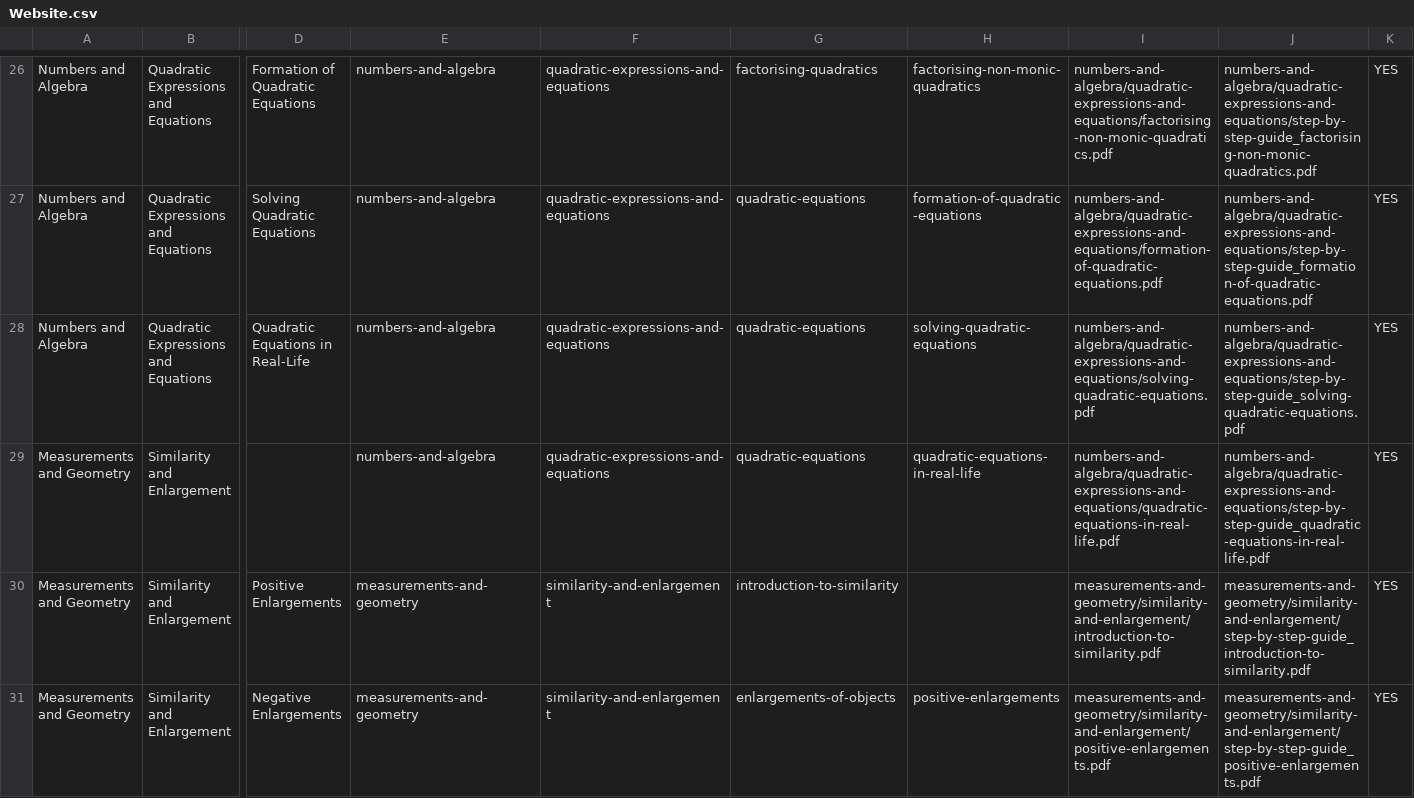
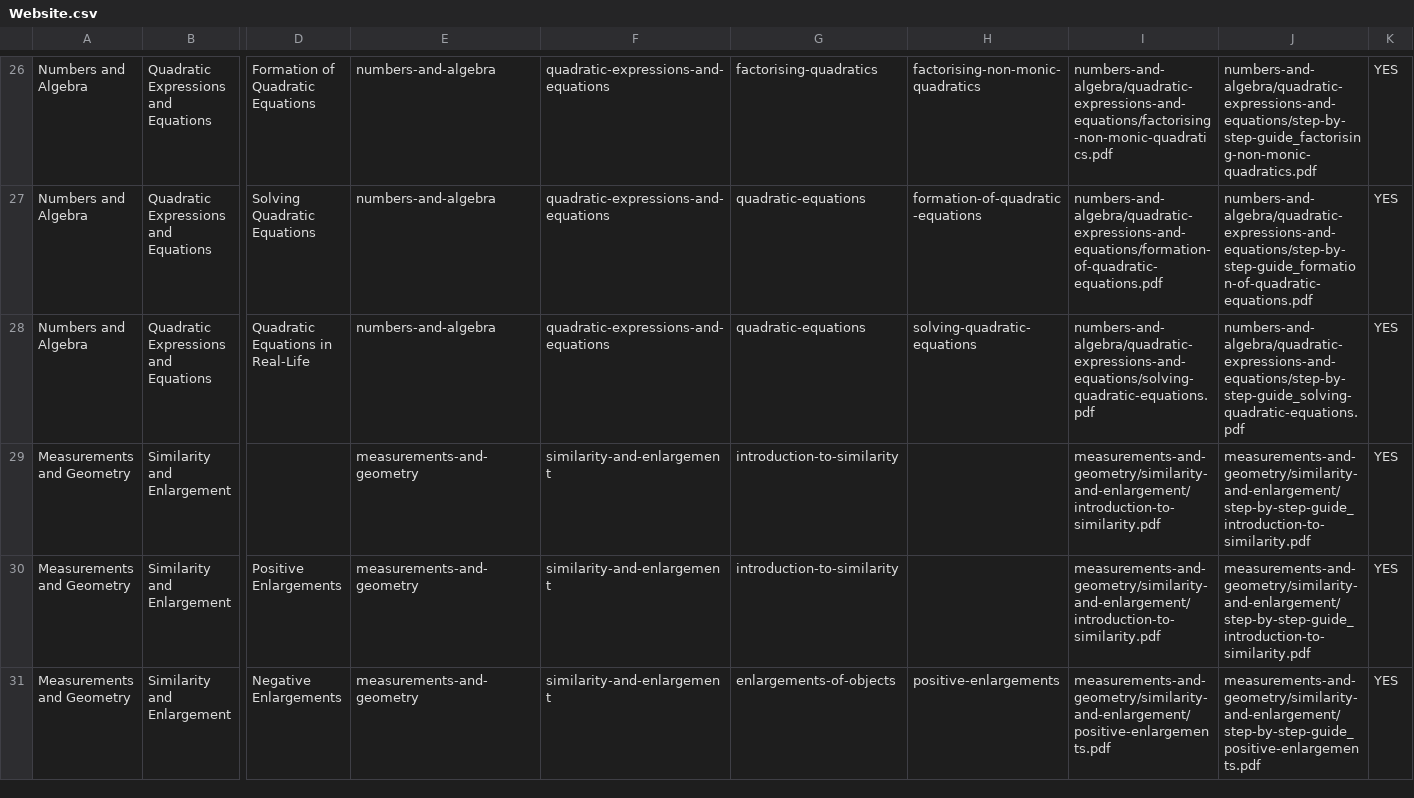
Before and after one commit to IDEMSInternational/cbckenyamathematics, a CSV file: website-content/data/Website.csv, drawn as a sheet; only a part is shown, gaps mark what is left out; the diff names each change by its address in the sheet, - before the commit and + after, or states it on an @@ line.

Commit message:
Fix incorrect chapter ID for Measurements and Geometry
- Corrected row 29 in Website.csv with wrong filecase values
- Changed Chapter Filecase from 'numbers-and-algebra' to 'measurements-and-geometry'
- Fixed Section Filecase and file paths to match Similarity and Enlargement section
- Regenerated lesson-plans-catalog.json with correct chapter IDs

```diff
--- a/website-content/data/Website.csv
+++ b/website-content/data/Website.csv
-E29: numbers-and-algebra
+E29: measurements-and-geometry
-F29: quadratic-expressions-and-equations
+F29: similarity-and-enlargement
-G29: quadratic-equations
+G29: introduction-to-similarity
-H29: quadratic-equations-in-real-life
+H29: (empty)
-I29: numbers-and-algebra/quadratic-expressions-and-equations/quadratic-equations-in-real-life.pdf
+I29: measurements-and-geometry/similarity-and-enlargement/introduction-to-similarity.pdf
-J29: numbers-and-algebra/quadratic-expressions-and-equations/step-by-step-guide_quadratic-equations-in-real-life.pdf
+J29: measurements-and-geometry/similarity-and-enlargement/step-by-step-guide_introduction-to-similarity.pdf
```
Also changed, not shown: 1 other file.
